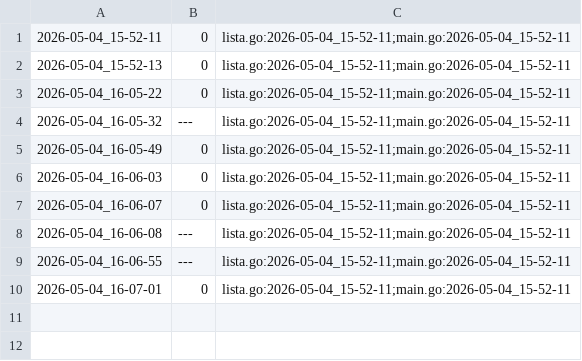
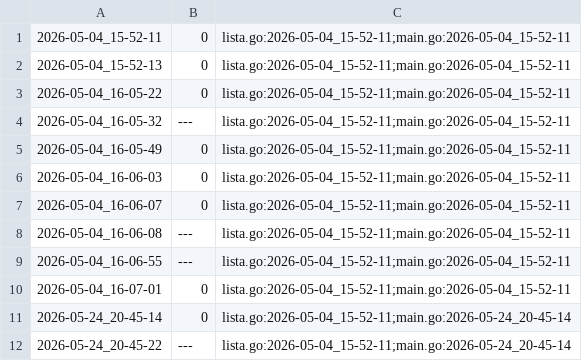
Before and after one commit to qxcode-course/ed-seg-bloco-a-verissimo69, a CSV file: .tko/track/ed@editorint/track.csv, drawn as a sheet.

```diff
--- a/.tko/track/ed@editorint/track.csv
+++ b/.tko/track/ed@editorint/track.csv
@@ -10 +10,3 @@
 2026-05-04_16-07-01,0,lista.go:2026-05-04_15-52-11;main.go:2026-05-04_15-52-11
+2026-05-24_20-45-14,0,lista.go:2026-05-04_15-52-11;main.go:2026-05-24_20-45-14
+2026-05-24_20-45-22,---,lista.go:2026-05-04_15-52-11;main.go:2026-05-24_20-45-14
```
Also changed, not shown: .tko/track/ed@multiset/track.csv, 16 other files.
